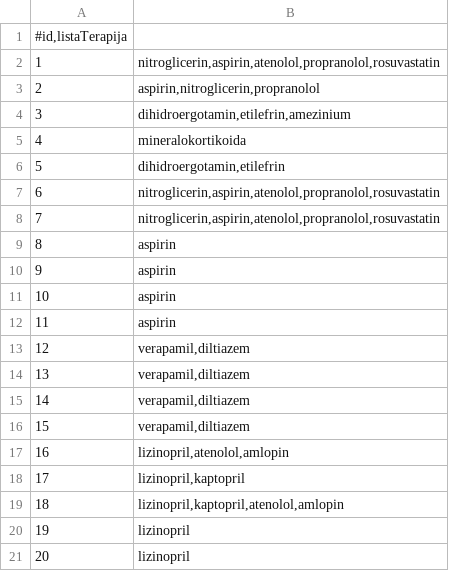
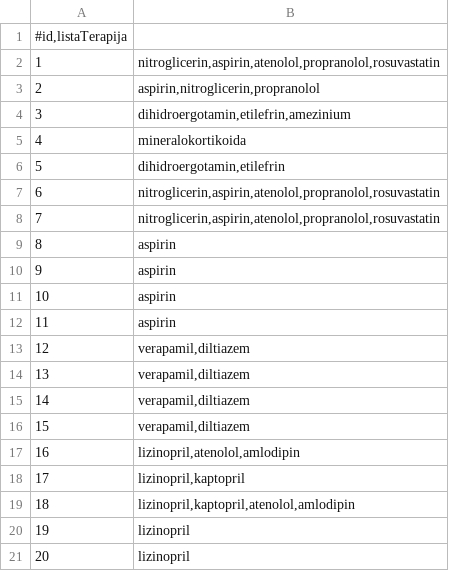
Before and after one commit to magdalenalakic/InzenjeringZnanja, a CSV file: csv-files/lekovi.csv, drawn as a sheet.

```diff
--- a/csv-files/lekovi.csv
+++ b/csv-files/lekovi.csv
@@ -16,5 +16,5 @@
 15;verapamil,diltiazem
-16;lizinopril,atenolol,amlopin
+16;lizinopril,atenolol,amlodipin
 17;lizinopril,kaptopril
-18;lizinopril,kaptopril,atenolol,amlopin
+18;lizinopril,kaptopril,atenolol,amlodipin
 19;lizinopril
```
Also changed, not shown: 6 other files.
